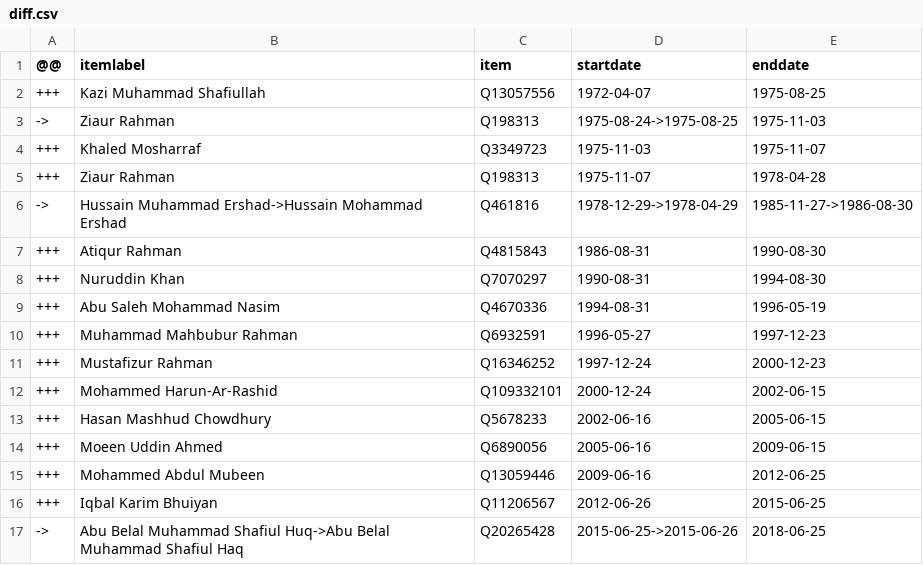
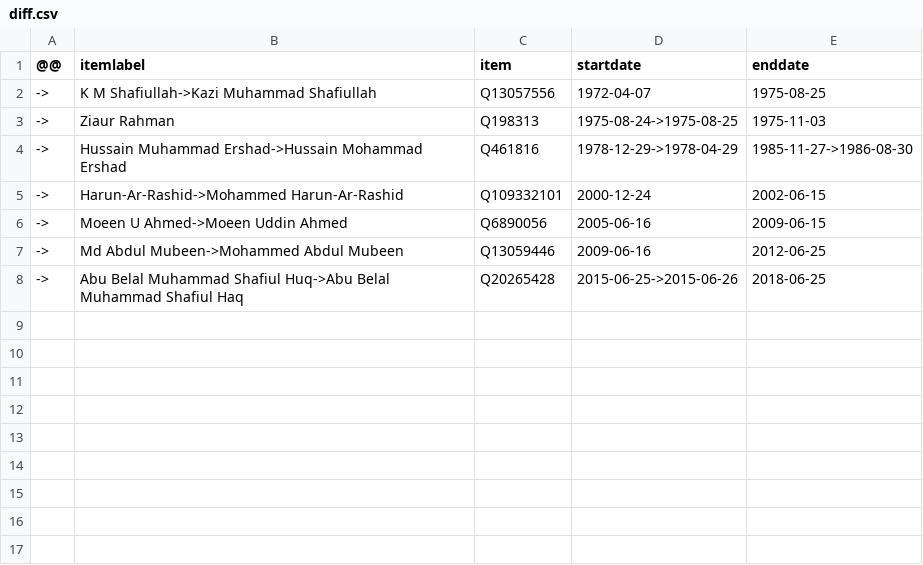
Before and after one commit to every-politician-scrapers/bangladesh-ministers, a CSV file: sources/army-chief/diff.csv, drawn as a sheet.

```diff
--- a/sources/army-chief/diff.csv
+++ b/sources/army-chief/diff.csv
@@ -1,17 +1,8 @@
 @@,itemlabel,item,startdate,enddate
-+++,Kazi Muhammad Shafiullah,Q13057556,1972-04-07,1975-08-25
+->,K M Shafiullah->Kazi Muhammad Shafiullah,Q13057556,1972-04-07,1975-08-25
 ->,Ziaur Rahman,Q198313,1975-08-24->1975-08-25,1975-11-03
-+++,Khaled Mosharraf,Q3349723,1975-11-03,1975-11-07
-+++,Ziaur Rahman,Q198313,1975-11-07,1978-04-28
 ->,Hussain Muhammad Ershad->Hussain Mohammad Ershad,Q461816,1978-12-29->1978-04-29,1985-11-27->1986-08-30
-+++,Atiqur Rahman,Q4815843,1986-08-31,1990-08-30
-+++,Nuruddin Khan,Q7070297,1990-08-31,1994-08-30
-+++,Abu Saleh Mohammad Nasim,Q4670336,1994-08-31,1996-05-19
-+++,Muhammad Mahbubur Rahman,Q6932591,1996-05-27,1997-12-23
-+++,Mustafizur Rahman,Q16346252,1997-12-24,2000-12-23
-+++,Mohammed Harun-Ar-Rashid,Q109332101,2000-12-24,2002-06-15
-+++,Hasan Mashhud Chowdhury,Q5678233,2002-06-16,2005-06-15
-+++,Moeen Uddin Ahmed,Q6890056,2005-06-16,2009-06-15
-+++,Mohammed Abdul Mubeen,Q13059446,2009-06-16,2012-06-25
-+++,Iqbal Karim Bhuiyan,Q11206567,2012-06-26,2015-06-25
+->,Harun-Ar-Rashid->Mohammed Harun-Ar-Rashid,Q109332101,2000-12-24,2002-06-15
+->,Moeen U Ahmed->Moeen Uddin Ahmed,Q6890056,2005-06-16,2009-06-15
+->,Md Abdul Mubeen->Mohammed Abdul Mubeen,Q13059446,2009-06-16,2012-06-25
 ->,Abu Belal Muhammad Shafiul Huq->Abu Belal Muhammad Shafiul Haq,Q20265428,2015-06-25->2015-06-26,2018-06-25
```
Also changed, not shown: sources/army-chief/wikidata.csv, sources/naval-chief/diff.csv, 1 other file.
